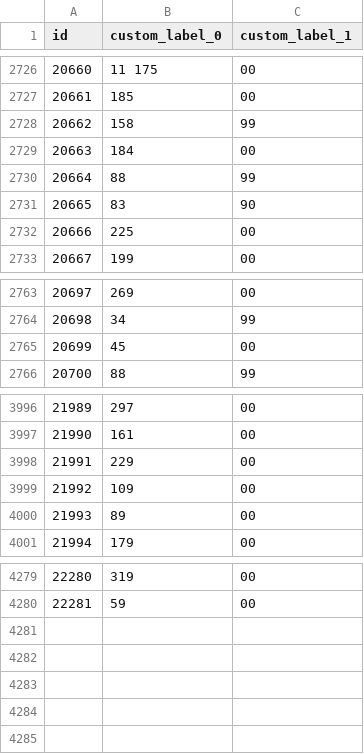
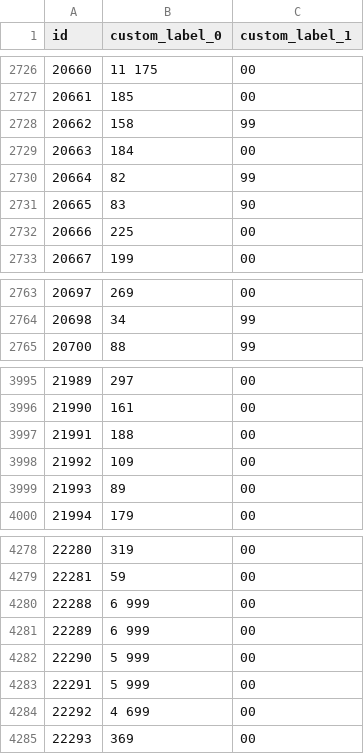
Before and after one commit to roobertkania-collab/flystore-meta-ceny, a CSV file: ceny-zl-gr.csv, drawn as a sheet; only a part is shown, gaps mark what is left out.

```diff
--- a/ceny-zl-gr.csv
+++ b/ceny-zl-gr.csv
@@ -2729,3 +2729,3 @@
 "20663","184","00"
-"20664","88","99"
+"20664","82","99"
 "20665","83","90"
@@ -2764,3 +2764,2 @@
 "20698","34","99"
-"20699","45","00"
 "20700","88","99"
@@ -3997,3 +3996,3 @@
 "21990","161","00"
-"21991","229","00"
+"21991","188","00"
 "21992","109","00"
@@ -4280 +4279,7 @@
 "22281","59","00"
+"22288","6 999","00"
+"22289","6 999","00"
+"22290","5 999","00"
+"22291","5 999","00"
+"22292","4 699","00"
+"22293","369","00"
```
Also changed, not shown: 2 other files.
